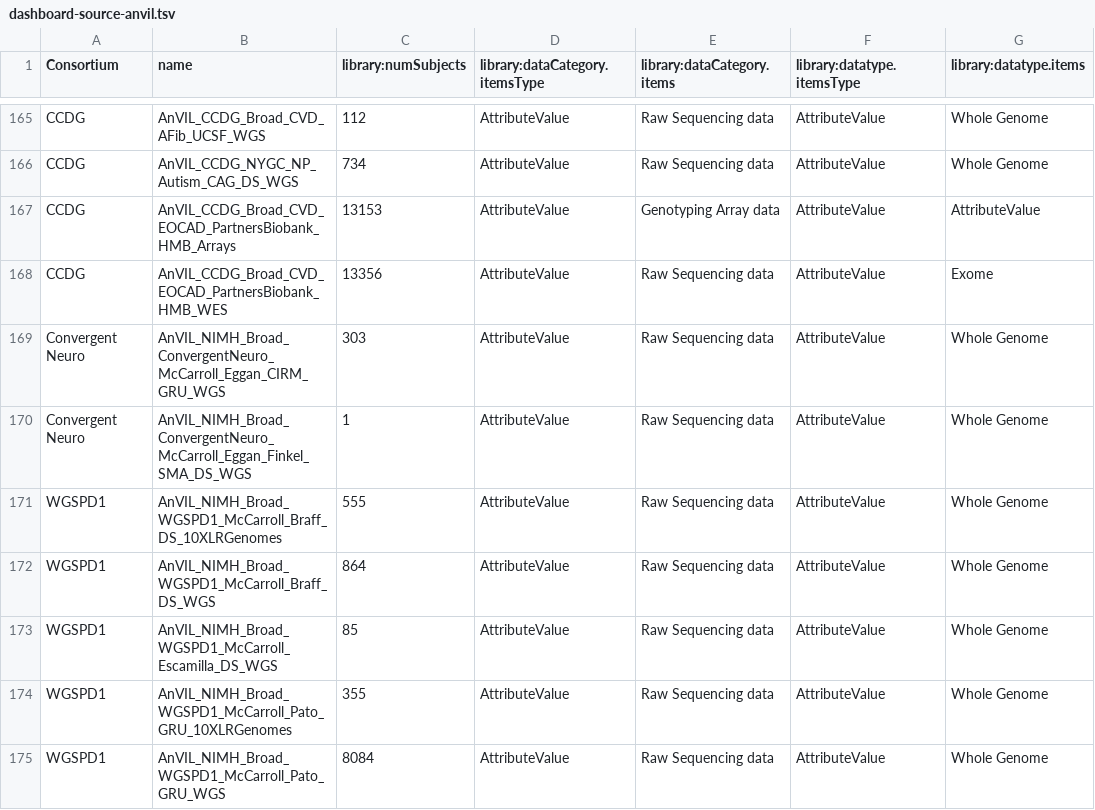
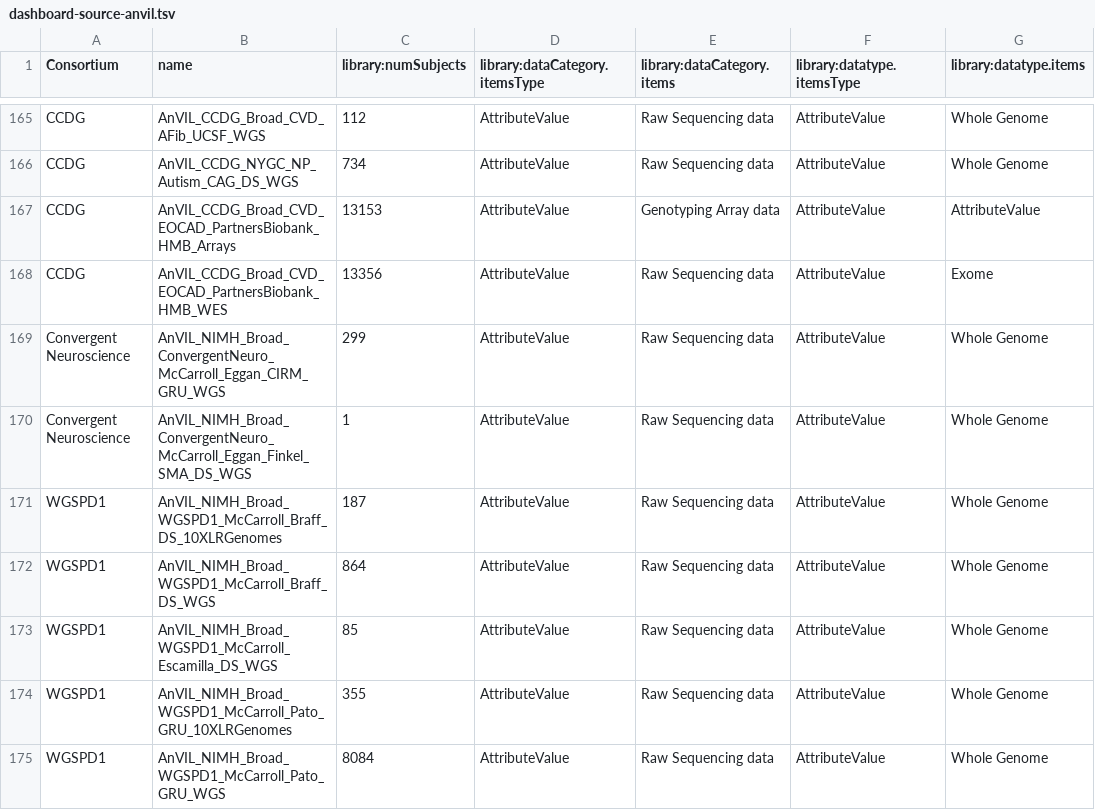
Before and after one commit to anvilproject/anvil-portal, a TSV file: plugins/utils/dashboard-source-anvil.tsv, drawn as a sheet; only a part is shown, gaps mark what is left out; the diff names each change by its address in the sheet, - before the commit and + after, or states it on an @@ line.

Commit message:
Rerun dataset catalog. #1502.

```diff
--- a/plugins/utils/dashboard-source-anvil.tsv
+++ b/plugins/utils/dashboard-source-anvil.tsv
-A169:A170 (Consortium): Convergent Neuro
+A169:A170 (Consortium): Convergent Neuroscience
-C169 (library:numSubjects): 303
+C169 (library:numSubjects): 299
-C171 (library:numSubjects): 555
+C171 (library:numSubjects): 187
```
Also changed, not shown: 3 other files.
